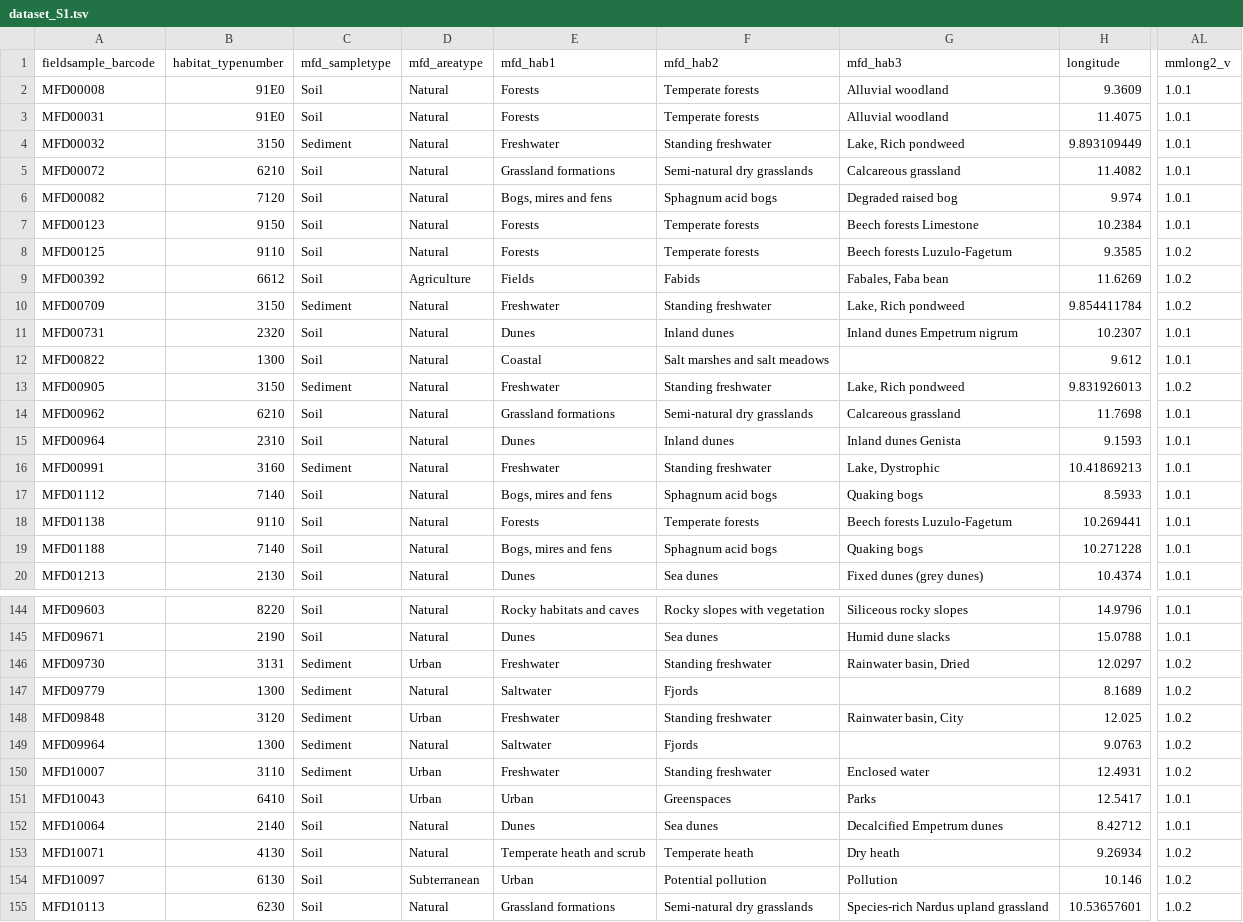
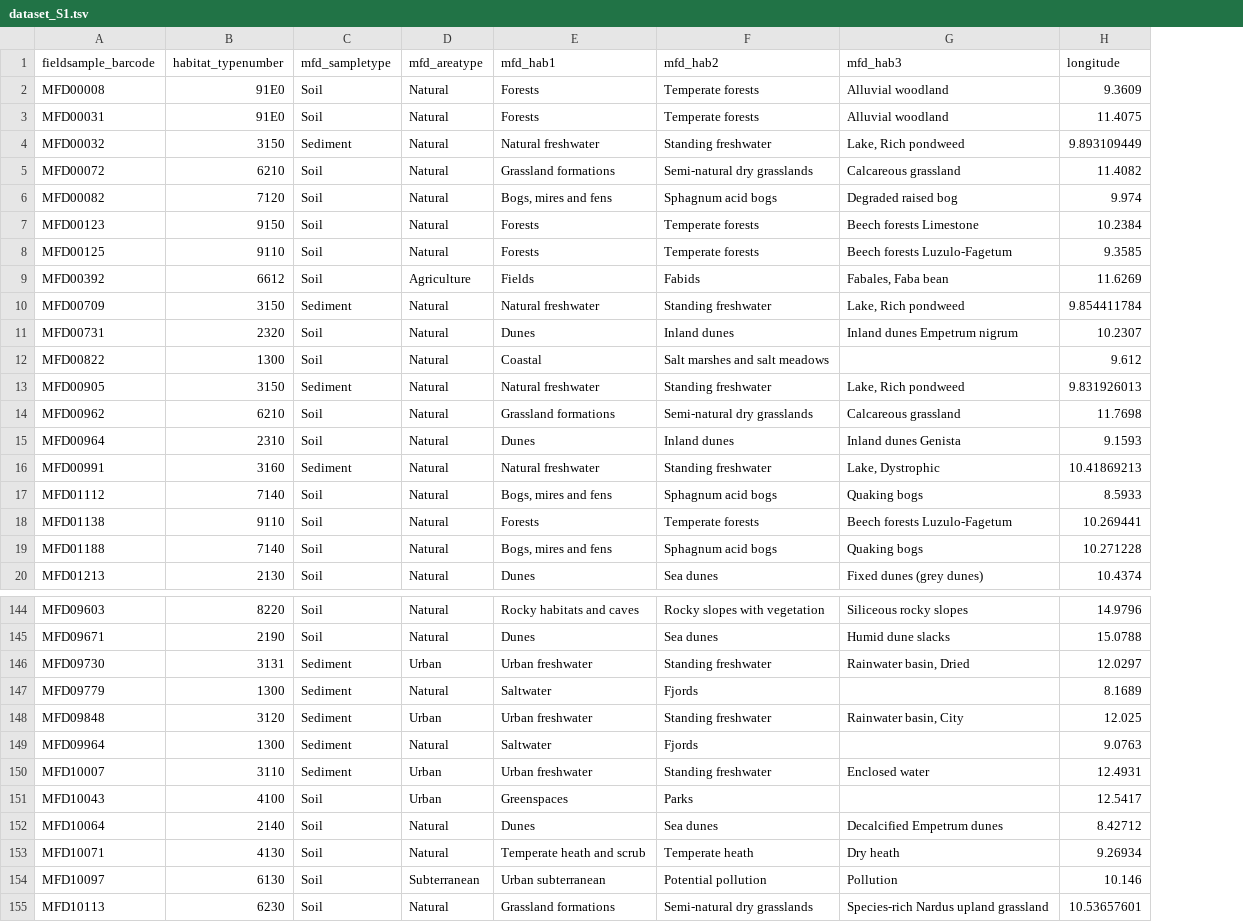
Before and after one commit to Serka-M/MFD-LR, a TSV file: analysis/datasets/dataset_S1.tsv, drawn as a sheet; only a part is shown, gaps mark what is left out; the diff covers the shown part only; the diff names each change by its address in the sheet, - before the commit and + after, or states it on an @@ line.

```diff
--- a/analysis/datasets/dataset_S1.tsv
+++ b/analysis/datasets/dataset_S1.tsv
-column AL (mmlong2_v), rows 2-20: 1.0.1 | 1.0.1 | 1.0.1 | 1.0.1 | 1.0.1 | 1.0.1 | 1.0.2 | 1.0.2 | 1.0.2 | 1.0.1 | 1.0.1 | 1.0.2 | 1.0.1 | 1.0.1 | 1.0.1 | 1.0.1 | 1.0.1 | 1.0.1 | 1.0.1; rows 144-155: 1.0.1 | 1.0.1 | 1.0.2 | 1.0.2 | 1.0.2 | 1.0.2 | 1.0.2 | 1.0.1 | 1.0.1 | 1.0.2 | 1.0.2 | 1.0.2
-E4 (mfd_hab1): Freshwater
+E4 (mfd_hab1): Natural freshwater
-E10 (mfd_hab1): Freshwater
+E10 (mfd_hab1): Natural freshwater
-E13 (mfd_hab1): Freshwater
+E13 (mfd_hab1): Natural freshwater
-E16 (mfd_hab1): Freshwater
+E16 (mfd_hab1): Natural freshwater
-E146 (mfd_hab1): Freshwater
+E146 (mfd_hab1): Urban freshwater
-E148 (mfd_hab1): Freshwater
+E148 (mfd_hab1): Urban freshwater
-E150 (mfd_hab1): Freshwater
+E150 (mfd_hab1): Urban freshwater
-B151 (habitat_typenumber): 6410
+B151 (habitat_typenumber): 4100
-E151 (mfd_hab1): Urban
+E151 (mfd_hab1): Greenspaces
-F151 (mfd_hab2): Greenspaces
+F151 (mfd_hab2): Parks
-G151 (mfd_hab3): Parks
+G151 (mfd_hab3): (empty)
-E154 (mfd_hab1): Urban
+E154 (mfd_hab1): Urban subterranean
```
Also changed, not shown: 34 edited cells elsewhere in this file, 1 other file.
